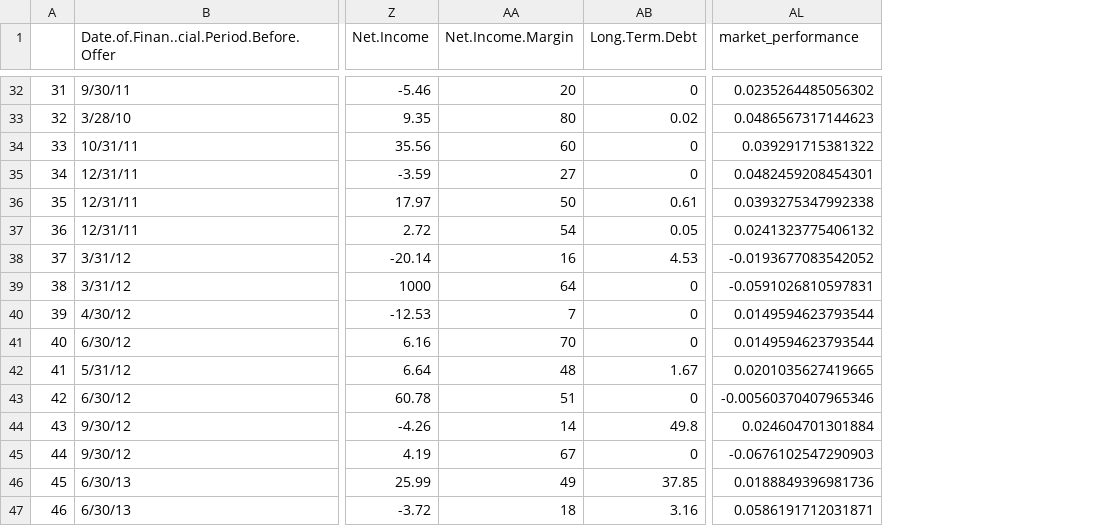
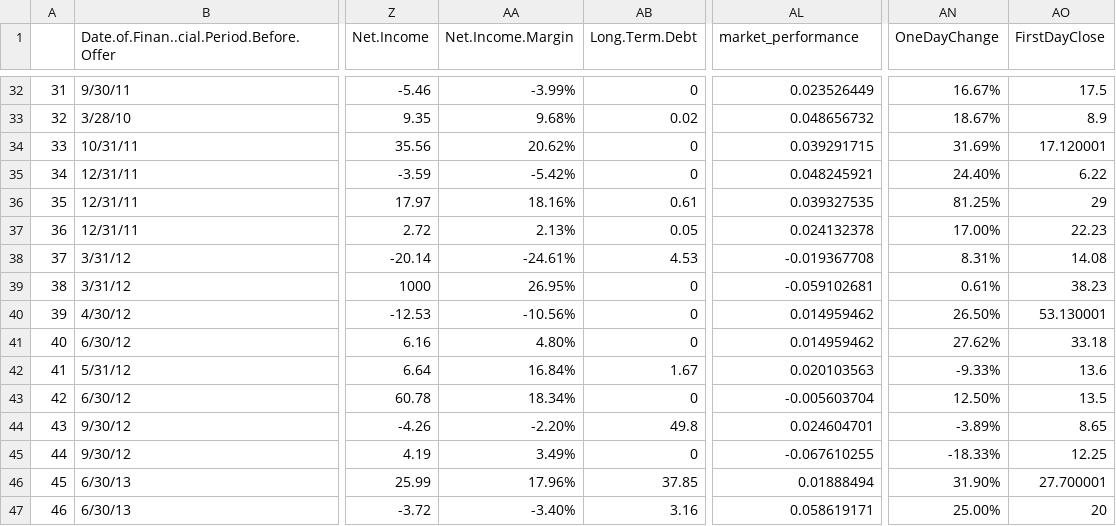
Before and after one commit to michaeltan07/ipo, a CSV file: MT IPO DATA_with_market.csv, drawn as a sheet; only a part is shown, gaps mark what is left out; the diff covers the shown part only; the diff names each change by its address in the sheet, - before the commit and + after, or states it on an @@ line.

```diff
--- a/MT IPO DATA_with_market.csv
+++ b/MT IPO DATA_with_market.csv
+column AN (OneDayChange), rows 32-47: 16.67% | 18.67% | 31.69% | 24.40% | 81.25% | 17.00% | 8.31% | 0.61% | 26.50% | 27.62% | -9.33% | 12.50% | -3.89% | -18.33% | 31.90% | 25.00%
+column AO (FirstDayClose), rows 32-47: 17.5 | 8.9 | 17.120001 | 6.22 | 29 | 22.23 | 14.08 | 38.23 | 53.130001 | 33.18 | 13.6 | 13.5 | 8.65 | 12.25 | 27.700001 | 20
-AA32 (Net.Income.Margin): 20
+AA32 (Net.Income.Margin): -3.99%
-AL32 (market_performance): 0.0235264485056302
+AL32 (market_performance): 0.023526449
-AA33 (Net.Income.Margin): 80
+AA33 (Net.Income.Margin): 9.68%
-AL33 (market_performance): 0.0486567317144623
+AL33 (market_performance): 0.048656732
-AA34 (Net.Income.Margin): 60
+AA34 (Net.Income.Margin): 20.62%
-AL34 (market_performance): 0.039291715381322
+AL34 (market_performance): 0.039291715
-AA35 (Net.Income.Margin): 27
+AA35 (Net.Income.Margin): -5.42%
-AL35 (market_performance): 0.0482459208454301
+AL35 (market_performance): 0.048245921
-AA36 (Net.Income.Margin): 50
+AA36 (Net.Income.Margin): 18.16%
-AL36 (market_performance): 0.0393275347992338
+AL36 (market_performance): 0.039327535
-AA37 (Net.Income.Margin): 54
+AA37 (Net.Income.Margin): 2.13%
-AL37 (market_performance): 0.0241323775406132
+AL37 (market_performance): 0.024132378
-AA38 (Net.Income.Margin): 16
+AA38 (Net.Income.Margin): -24.61%
-AL38 (market_performance): -0.0193677083542052
+AL38 (market_performance): -0.019367708
-AA39 (Net.Income.Margin): 64
+AA39 (Net.Income.Margin): 26.95%
-AL39 (market_performance): -0.0591026810597831
+AL39 (market_performance): -0.059102681
-AA40 (Net.Income.Margin): 7
+AA40 (Net.Income.Margin): -10.56%
-AL40:AL41 (market_performance): 0.0149594623793544
+AL40:AL41 (market_performance): 0.014959462
-AA41 (Net.Income.Margin): 70
+AA41 (Net.Income.Margin): 4.80%
-AA42 (Net.Income.Margin): 48
+AA42 (Net.Income.Margin): 16.84%
-AL42 (market_performance): 0.0201035627419665
+AL42 (market_performance): 0.020103563
-AA43 (Net.Income.Margin): 51
+AA43 (Net.Income.Margin): 18.34%
-AL43 (market_performance): -0.00560370407965346
+AL43 (market_performance): -0.005603704
-AA44 (Net.Income.Margin): 14
+AA44 (Net.Income.Margin): -2.20%
-AL44 (market_performance): 0.024604701301884
+AL44 (market_performance): 0.024604701
-AA45 (Net.Income.Margin): 67
+AA45 (Net.Income.Margin): 3.49%
-AL45 (market_performance): -0.0676102547290903
+AL45 (market_performance): -0.067610255
-AA46 (Net.Income.Margin): 49
+AA46 (Net.Income.Margin): 17.96%
-AL46 (market_performance): 0.0188849396981736
+AL46 (market_performance): 0.01888494
-AA47 (Net.Income.Margin): 18
+AA47 (Net.Income.Margin): -3.40%
-AL47 (market_performance): 0.0586191712031871
+AL47 (market_performance): 0.058619171
```
Also changed, not shown: 129 edited cells elsewhere in this file, 2 other files.
